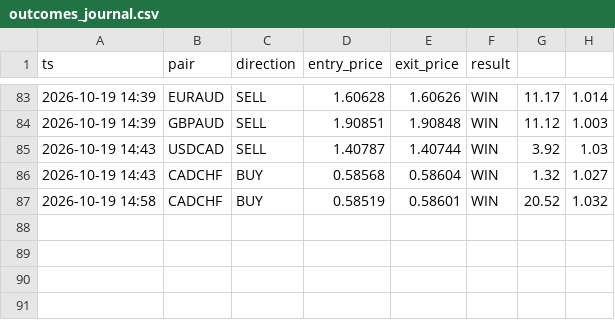
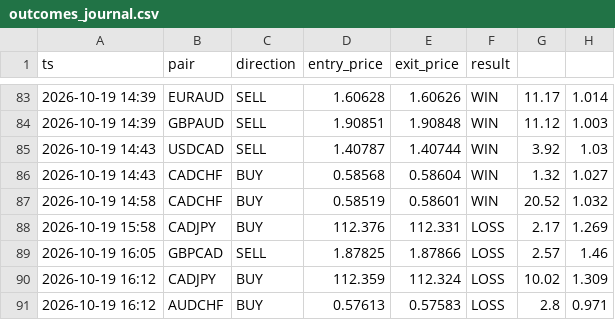
Before and after one commit to torium-art/forex-signal-bot, a CSV file: outcomes_journal.csv, drawn as a sheet; only a part is shown, gaps mark what is left out; the diff names each change by its address in the sheet, - before the commit and + after, or states it on an @@ line.

```diff
--- a/outcomes_journal.csv
+++ b/outcomes_journal.csv
+row 88: 2026-10-19 15:58 | CADJPY | BUY | 112.376 | 112.331 | LOSS | 2.17 | 1.269
+row 89: 2026-10-19 16:05 | GBPCAD | SELL | 1.87825 | 1.87866 | LOSS | 2.57 | 1.46
+row 90: 2026-10-19 16:12 | CADJPY | BUY | 112.359 | 112.324 | LOSS | 10.02 | 1.309
+row 91: 2026-10-19 16:12 | AUDCHF | BUY | 0.57613 | 0.57583 | LOSS | 2.8 | 0.971
```
Also changed, not shown: signals_journal.csv, trajectory_journal.csv, 1 other file.
